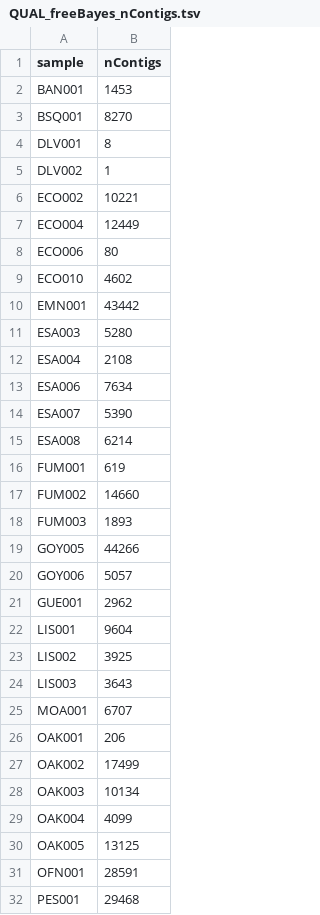
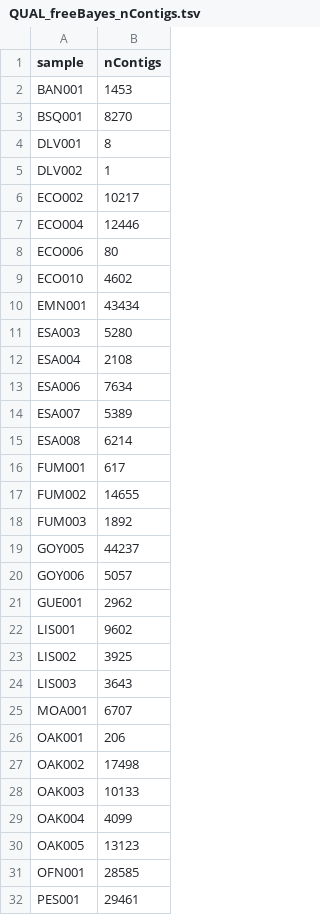
Before and after one commit to paleobiotechnology/EMN001_Paleofuran, a TSV file: 05-results/QUAL_freeBayes_nContigs.tsv, drawn as a sheet; only a part is shown; the diff covers the shown part only.

```diff
--- a/05-results/QUAL_freeBayes_nContigs.tsv
+++ b/05-results/QUAL_freeBayes_nContigs.tsv
@@ -5,7 +5,7 @@ DLV001	8
 DLV002	1
-ECO002	10221
-ECO004	12449
+ECO002	10217
+ECO004	12446
 ECO006	80
 ECO010	4602
-EMN001	43442
+EMN001	43434
 ESA003	5280
@@ -13,11 +13,11 @@ ESA004	2108
 ESA006	7634
-ESA007	5390
+ESA007	5389
 ESA008	6214
-FUM001	619
-FUM002	14660
-FUM003	1893
-GOY005	44266
+FUM001	617
+FUM002	14655
+FUM003	1892
+GOY005	44237
 GOY006	5057
 GUE001	2962
-LIS001	9604
+LIS001	9602
 LIS002	3925
@@ -26,7 +26,7 @@ MOA001	6707
 OAK001	206
-OAK002	17499
-OAK003	10134
+OAK002	17498
+OAK003	10133
 OAK004	4099
-OAK005	13125
-OFN001	28591
-PES001	29468
+OAK005	13123
+OFN001	28585
+PES001	29461
```
Also changed, not shown: 6 edited cells elsewhere in this file, 05-results/QUAL_freeBayes_distributionMAF.tsv, 05-results/QUAL_freeBayes_nSubsts.tsv, 1 other file.
